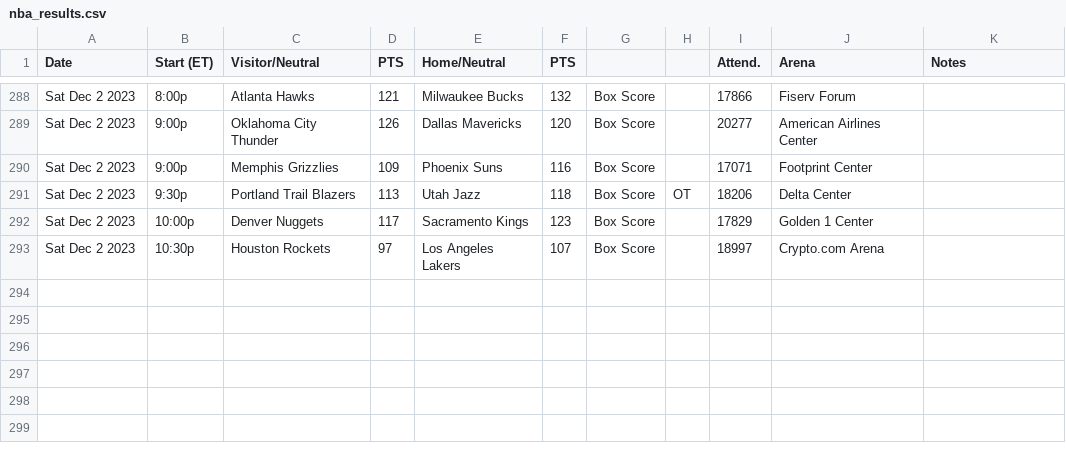
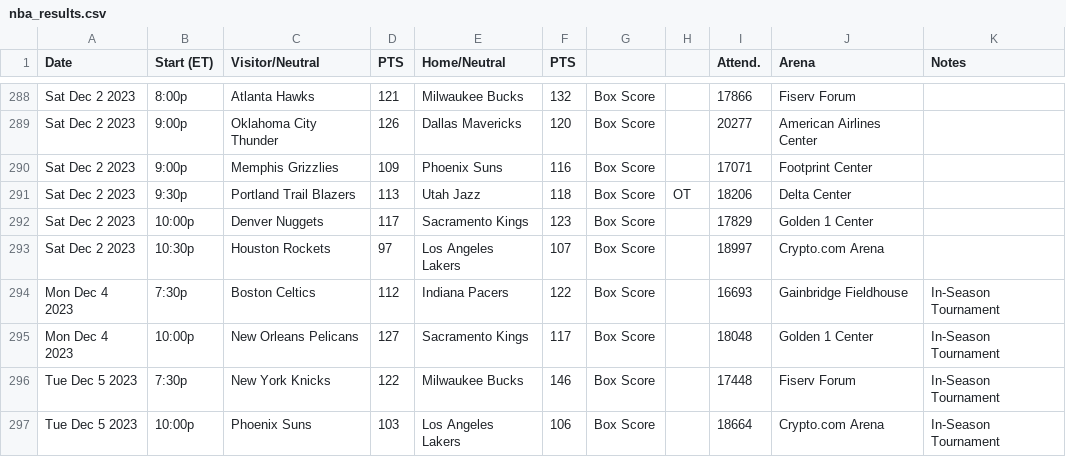
Before and after one commit to matsonj/nba-monte-carlo, a CSV file: data/nba/nba_results.csv, drawn as a sheet; only a part is shown, gaps mark what is left out; the diff names each change by its address in the sheet, - before the commit and + after, or states it on an @@ line.

Commit message:
bump results

```diff
--- a/data/nba/nba_results.csv
+++ b/data/nba/nba_results.csv
+row 294: Mon Dec 4 2023 | 7:30p | Boston Celtics | 112 | Indiana Pacers | 122 | Box Score |  | 16693 | Gainbridge Fieldhouse | In-Season Tournament
+row 295: Mon Dec 4 2023 | 10:00p | New Orleans Pelicans | 127 | Sacramento Kings | 117 | Box Score |  | 18048 | Golden 1 Center | In-Season Tournament
+row 296: Tue Dec 5 2023 | 7:30p | New York Knicks | 122 | Milwaukee Bucks | 146 | Box Score |  | 17448 | Fiserv Forum | In-Season Tournament
+row 297: Tue Dec 5 2023 | 10:00p | Phoenix Suns | 103 | Los Angeles Lakers | 106 | Box Score |  | 18664 | Crypto.com Arena | In-Season Tournament
```
Also changed, not shown: data/nfl/nfl_results.csv.
